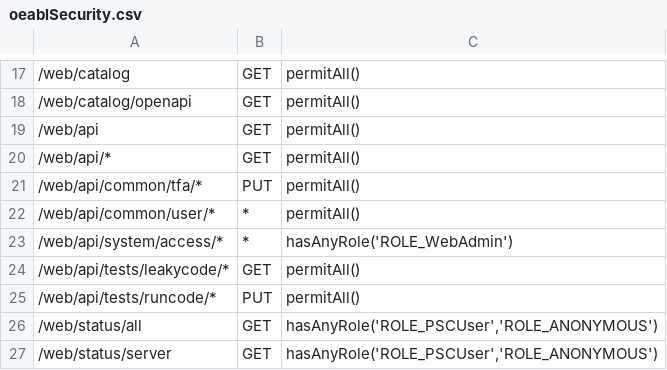
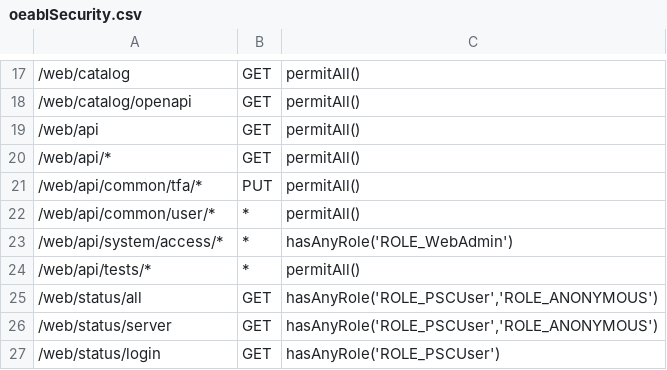
Before and after one commit to progress/Spark-Toolkit-Demos, a CSV file: oe122/DynSports/PASOEContent/WEB-INF/oeablSecurity.csv, drawn as a sheet; only a part is shown, gaps mark what is left out; the shorter side is filled out with more unchanged rows; removed rows and columns are numbered as before the commit, all else as after; the diff names each change by its address in the sheet, - before the commit and + after, or states it on an @@ line.

```diff
--- a/oe122/DynSports/PASOEContent/WEB-INF/oeablSecurity.csv
+++ b/oe122/DynSports/PASOEContent/WEB-INF/oeablSecurity.csv
-row 24: /web/api/tests/leakycode/* | GET | permitAll()
-row 25: /web/api/tests/runcode/* | PUT | permitAll()
+row 24: /web/api/tests/* | * | permitAll()
```
Also changed, not shown: oe122/Sports/PASOEContent/WEB-INF/oeablSecurity.csv, 10 other files.
